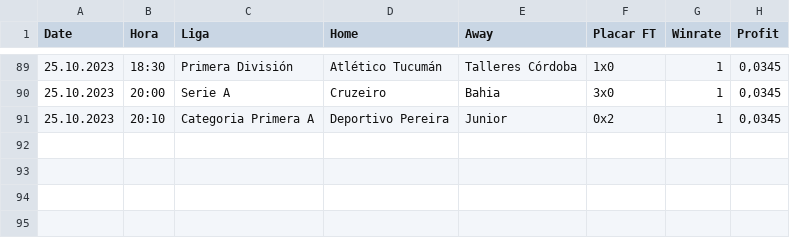
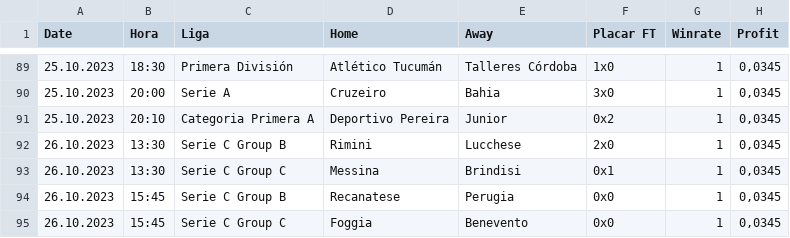
Before and after one commit to scooby75/bdfootball, a CSV file: tips_lay_goleada_casa_geral.csv, drawn as a sheet; only a part is shown, gaps mark what is left out; the diff names each change by its address in the sheet, - before the commit and + after, or states it on an @@ line.

```diff
--- a/tips_lay_goleada_casa_geral.csv
+++ b/tips_lay_goleada_casa_geral.csv
+row 92: 26.10.2023 | 13:30 | Serie C Group B | Rimini | Lucchese | 2x0 | 1 | 0,0345
+row 93: 26.10.2023 | 13:30 | Serie C Group C | Messina | Brindisi | 0x1 | 1 | 0,0345
+row 94: 26.10.2023 | 15:45 | Serie C Group B | Recanatese | Perugia | 0x0 | 1 | 0,0345
+row 95: 26.10.2023 | 15:45 | Serie C Group C | Foggia | Benevento | 0x0 | 1 | 0,0345
```
Also changed, not shown: Apostas_HA.csv, last4_geral.csv, 8 other files.
